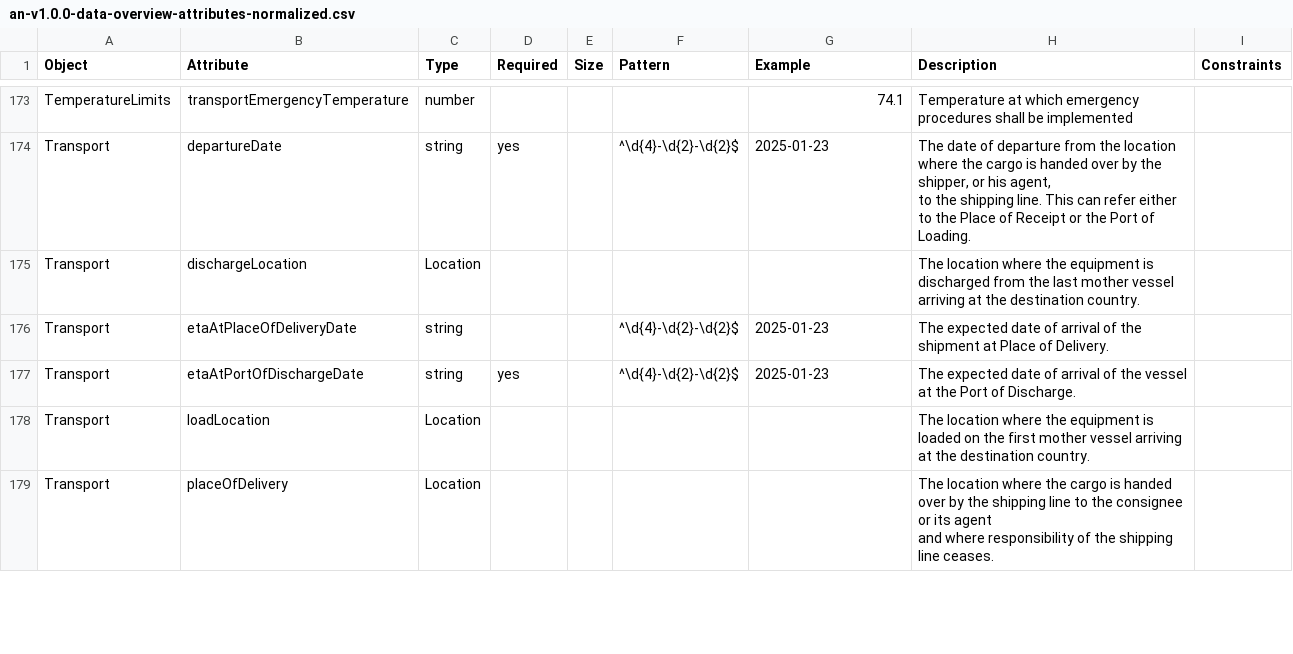
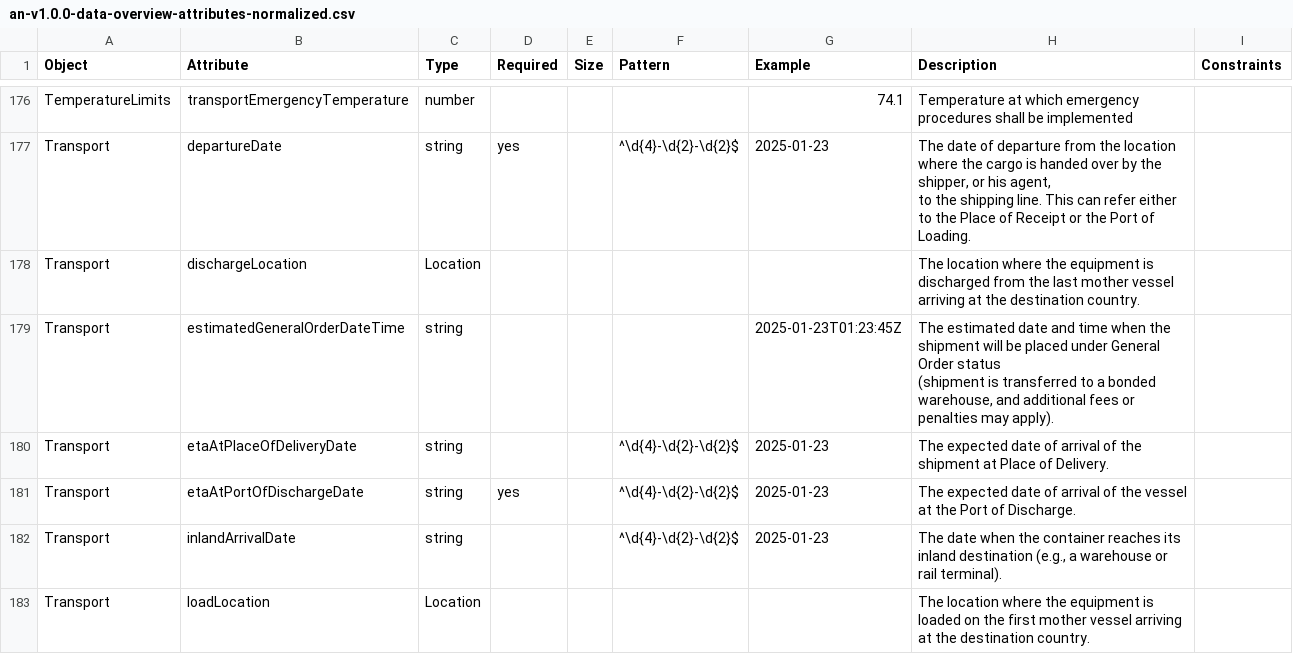
Before and after one commit to dcsaorg/Conformance-Gateway, a CSV file: specifications/generated-resources/an-v1.0.0-data-overview-attributes-normalized.csv, drawn as a sheet; only a part is shown, gaps mark what is left out; the shorter side is filled out with more unchanged rows; ↵ is a line break in a cell; the diff covers the shown part only; the diff names each change by its address in the sheet, - before the commit and + after, or states it on an @@ line.

```diff
--- a/specifications/generated-resources/an-v1.0.0-data-overview-attributes-normalized.csv
+++ b/specifications/generated-resources/an-v1.0.0-data-overview-attributes-normalized.csv
+row 179: Transport | estimatedGeneralOrderDateTime | string |  |  |  | 2025-01-23T01:23:45Z | The estimated date and time when the shipment will be placed under General Order status ↵ (shipment is transferred to a bonded warehouse, and additional fees or penalties may apply).
+row 182: Transport | inlandArrivalDate | string |  |  | ^\d{4}-\d{2}-\d{2}$ | 2025-01-23 | The date when the container reaches its inland destination (e.g., a warehouse or rail terminal).
```
Also changed, not shown: 5 added rows elsewhere in this file, specifications/generated-resources/an-v1.0.0-data-overview-attributes-hierarchical.csv, 7 other files.
